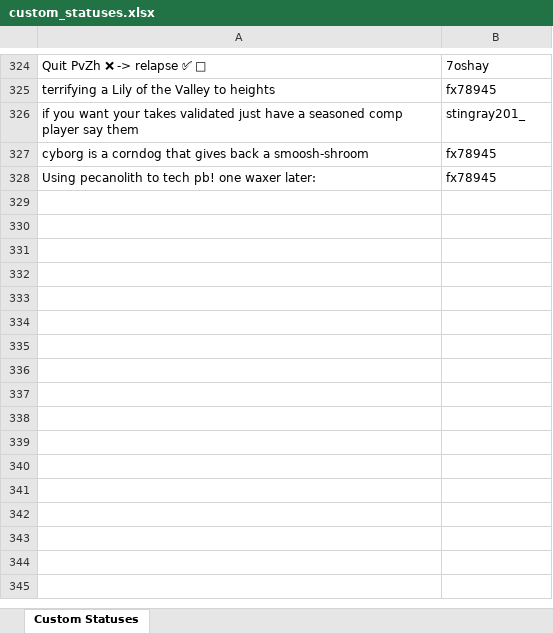
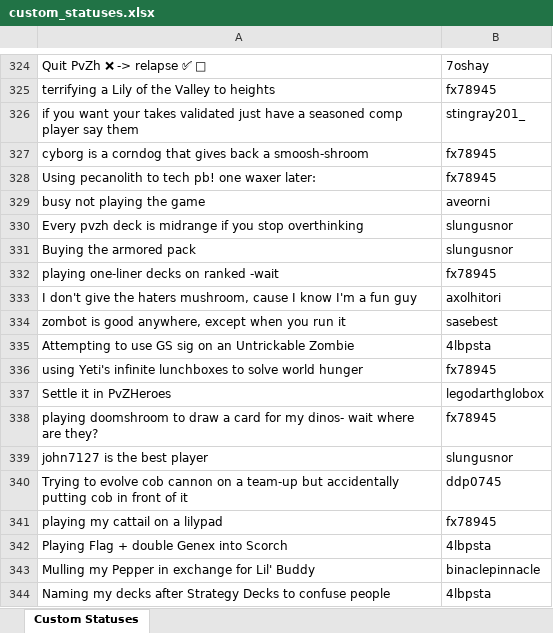
Before and after one commit to amh54/Tbotnew, an Excel workbook: custom_statuses.xlsx, sheet Custom Statuses, drawn as a sheet; only a part is shown, gaps mark what is left out; values as stored, in another font and other column widths than the file's, no borders; the diff names each change by its address in the sheet, - before the commit and + after, or states it on an @@ line.

```diff
--- a/custom_statuses.xlsx (sheet Custom Statuses)
+++ b/custom_statuses.xlsx (sheet Custom Statuses)
+row 329: busy not playing the game | aveorni
+row 330: Every pvzh deck is midrange if you stop overthinking | slungusnor
+row 331: Buying the armored pack | slungusnor
+row 332: playing one-liner decks on ranked -wait | fx78945
+row 333: I don't give the haters mushroom, cause I know I'm a fun guy | axolhitori
+row 334: zombot is good anywhere, except when you run it | sasebest
+row 335: Attempting to use GS sig on an Untrickable Zombie | 4lbpsta
+row 336: using Yeti's infinite lunchboxes to solve world hunger | fx78945
+row 337: Settle it in PvZHeroes | legodarthglobox
+row 338: playing doomshroom to draw a card for my dinos- wait where are they? | fx78945
+row 339: john7127 is the best player | slungusnor
+row 340: Trying to evolve cob cannon on a team-up but accidentally putting cob in front of it | ddp0745
+row 341: playing my cattail on a lilypad | fx78945
+row 342: Playing Flag + double Genex into Scorch | 4lbpsta
+row 343: Mulling my Pepper in exchange for Lil' Buddy | binaclepinnacle
+row 344: Naming my decks after Strategy Decks to confuse people | 4lbpsta
```
Also changed, not shown: 1 other file.
